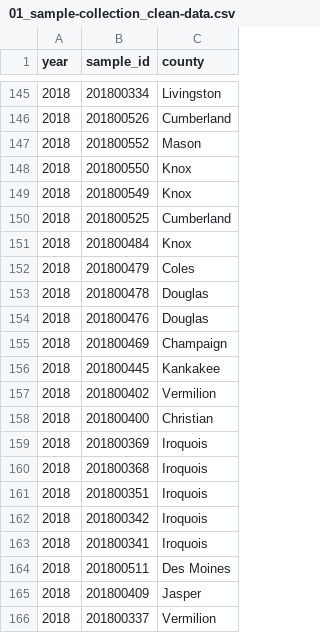
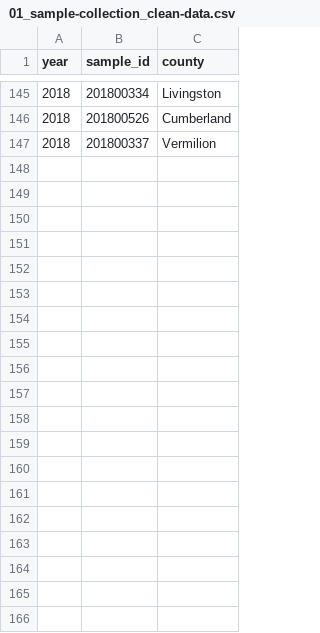
Before and after one commit to danielcerritos/phytophthora, a CSV file: output/clean_data/01_sample-collection_clean-data.csv, drawn as a sheet; only a part is shown, gaps mark what is left out; the diff covers the shown part only; the diff names each change by its address in the sheet, - before the commit and + after, or states it on an @@ line.

```diff
--- a/output/clean_data/01_sample-collection_clean-data.csv
+++ b/output/clean_data/01_sample-collection_clean-data.csv
-row 147: 2018 | 201800552 | Mason
-row 148: 2018 | 201800550 | Knox
-row 149: 2018 | 201800549 | Knox
-row 150: 2018 | 201800525 | Cumberland
-row 151: 2018 | 201800484 | Knox
-row 152: 2018 | 201800479 | Coles
-row 153: 2018 | 201800478 | Douglas
-row 154: 2018 | 201800476 | Douglas
-row 155: 2018 | 201800469 | Champaign
-row 156: 2018 | 201800445 | Kankakee
-row 157: 2018 | 201800402 | Vermilion
-row 158: 2018 | 201800400 | Christian
-row 159: 2018 | 201800369 | Iroquois
-row 160: 2018 | 201800368 | Iroquois
-row 161: 2018 | 201800351 | Iroquois
-row 162: 2018 | 201800342 | Iroquois
-row 163: 2018 | 201800341 | Iroquois
-row 164: 2018 | 201800511 | Des Moines
-row 165: 2018 | 201800409 | Jasper
```
Also changed, not shown: 28 edited cells elsewhere in this file, 2 other files.
